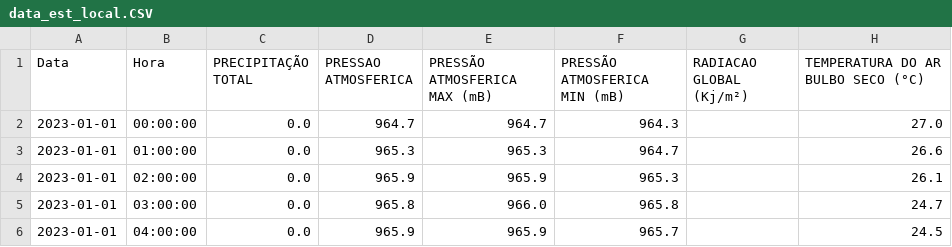
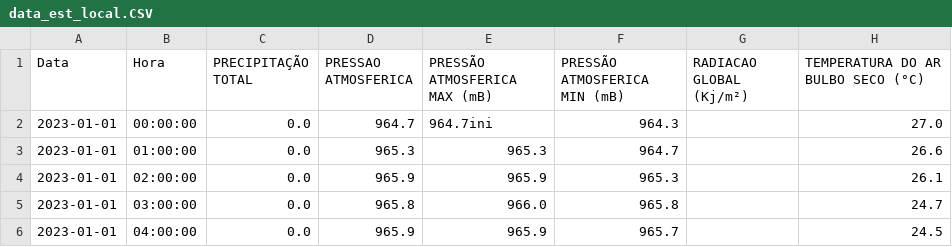
Before and after one commit to rps-ifpr/Forecasting_Models_Irrigation, a CSV file: data/data_est_local.CSV, drawn as a sheet; only a part is shown; the diff names each change by its address in the sheet, - before the commit and + after, or states it on an @@ line.

```diff
--- a/data/data_est_local.CSV
+++ b/data/data_est_local.CSV
-E2 (PRESSÃO ATMOSFERICA MAX (mB)): 964.7
+E2 (PRESSÃO ATMOSFERICA MAX (mB)): 964.7ini
```
Also changed, not shown: 8 other files.
